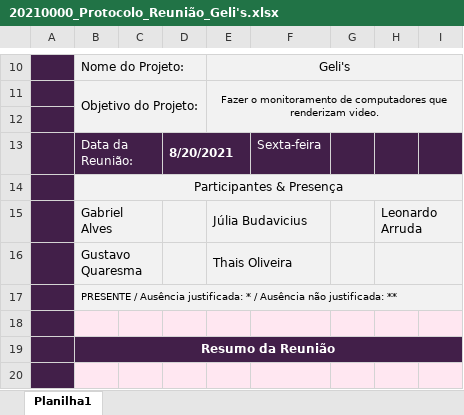
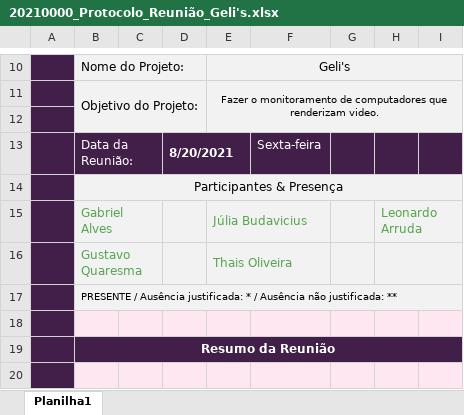
Before and after one commit to JuliaBudavicius/Gelis, an Excel workbook: Pesquisa e Inovação/ATA's de Reunião/20210000_Protocolo_Reunião_Geli's.xlsx, sheet Planilha1, drawn as a sheet; only a part is shown, gaps mark what is left out; values as stored, in another font and other column widths than the file's, no borders; charts and pictures not drawn; the diff names each change by its address in the sheet, - before the commit and + after, or states it on an @@ line.

```diff
--- a/Pesquisa e Inovação/ATA's de Reunião/20210000_Protocolo_Reunião_Geli's.xlsx (sheet Planilha1)
+++ b/Pesquisa e Inovação/ATA's de Reunião/20210000_Protocolo_Reunião_Geli's.xlsx (sheet Planilha1)
-B15:B16 text colour: black
+B15:B16 text colour: #56A44F
-E15:E16 text colour: black
+E15:E16 text colour: #56A44F
-H15 text colour: black
+H15 text colour: #56A44F
```
Also changed, not shown: Pesquisa e Inovação/ATA's de Reunião/20210827_Protocolo_Reunião_Geli's.xlsx, 1 other file.
